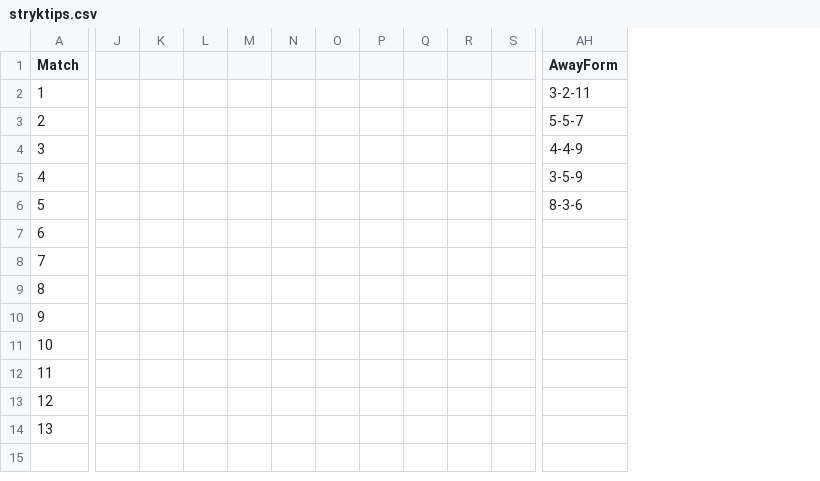
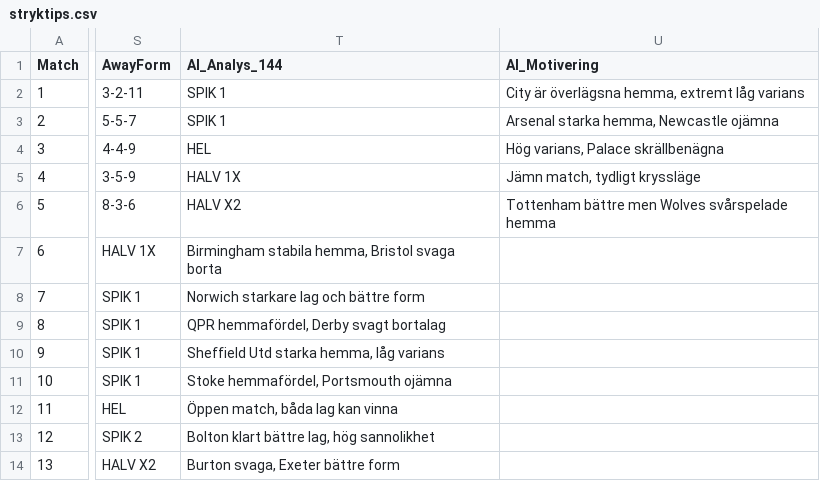
Before and after one commit to JulleFibonacci/stryktipsdata-csv, a CSV file: stryktips.csv, drawn as a sheet; only a part is shown, gaps mark what is left out; removed rows and columns are numbered as before the commit, all else as after; the diff covers the shown part only; the diff names each change by its address in the sheet, - before the commit and + after, or states it on an @@ line.

Commit message:
Update stryktips.csv

```diff
--- a/stryktips.csv
+++ b/stryktips.csv
-column J, empty
-column K, empty
-column L, empty
-column M, empty
-column N, empty
-column O, empty
-column P, empty
-column Q, empty
-column R, empty
-column S, empty
+column T (AI_Analys_144), rows 2-14: SPIK 1 | SPIK 1 | HEL | HALV 1X | HALV X2 | Birmingham stabila hemma, Bristol svaga borta | Norwich starkare lag och bättre form | QPR hemmafördel, Derby svagt bortalag | Sheffield Utd starka hemma, låg varians | Stoke hemmafördel, Portsmouth ojämna | Öppen match, båda lag kan vinna | Bolton klart bättre lag, hög sannolikhet | Burton svaga, Exeter bättre form
+column U (AI_Motivering), rows 2-6: City är överlägsna hemma, extremt låg varians | Arsenal starka hemma, Newcastle ojämna | Hög varians, Palace skrällbenägna | Jämn match, tydligt kryssläge | Tottenham bättre men Wolves svårspelade hemma
-S7 (AwayForm): (empty)
+S7 (AwayForm): HALV 1X
-S8:S11 (AwayForm): (empty)
+S8:S11 (AwayForm): SPIK 1
-S12 (AwayForm): (empty)
+S12 (AwayForm): HEL
-S13 (AwayForm): (empty)
+S13 (AwayForm): SPIK 2
-S14 (AwayForm): (empty)
+S14 (AwayForm): HALV X2
```
Also changed, not shown: 5 removed columns elsewhere in this file.
